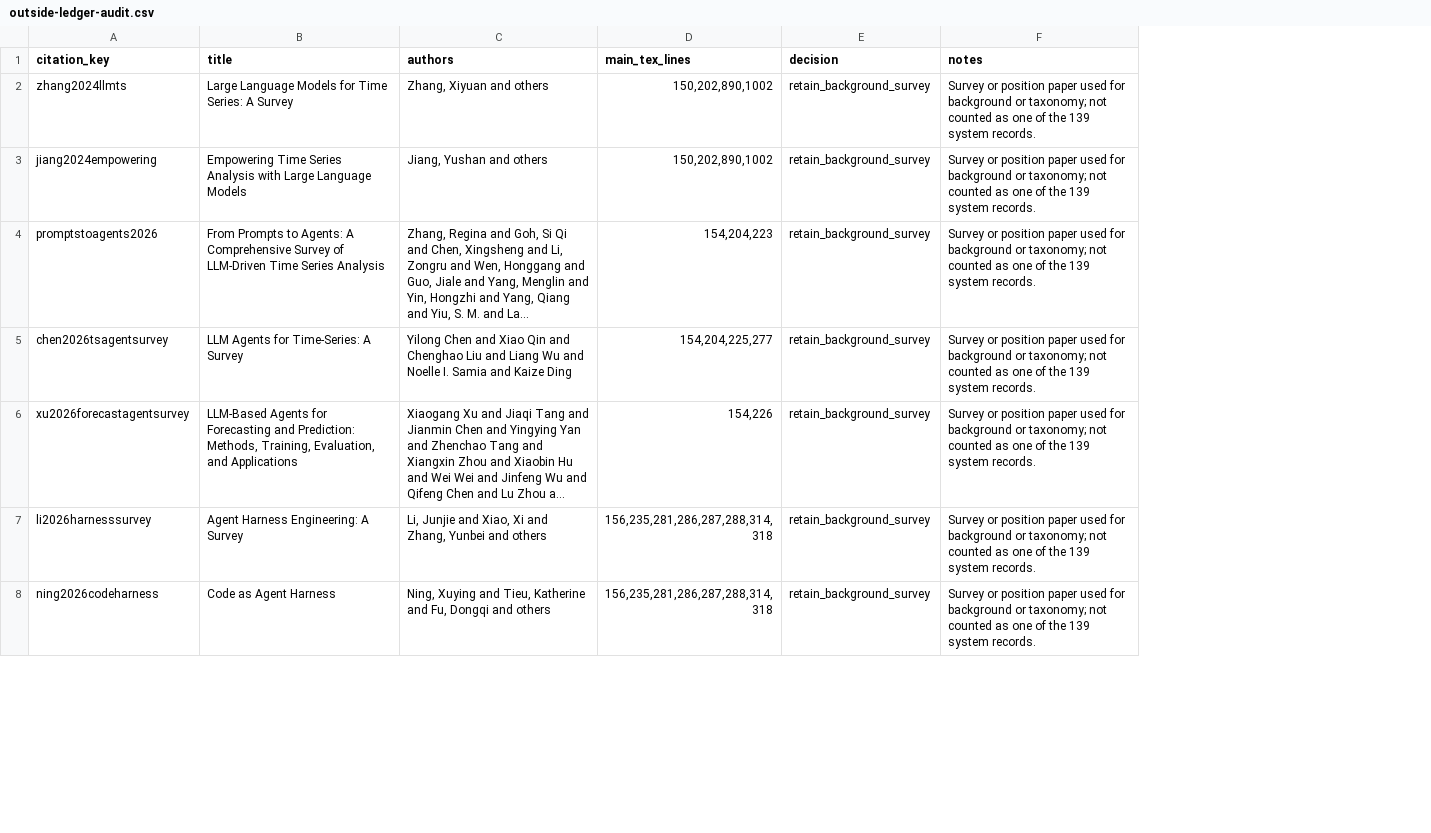
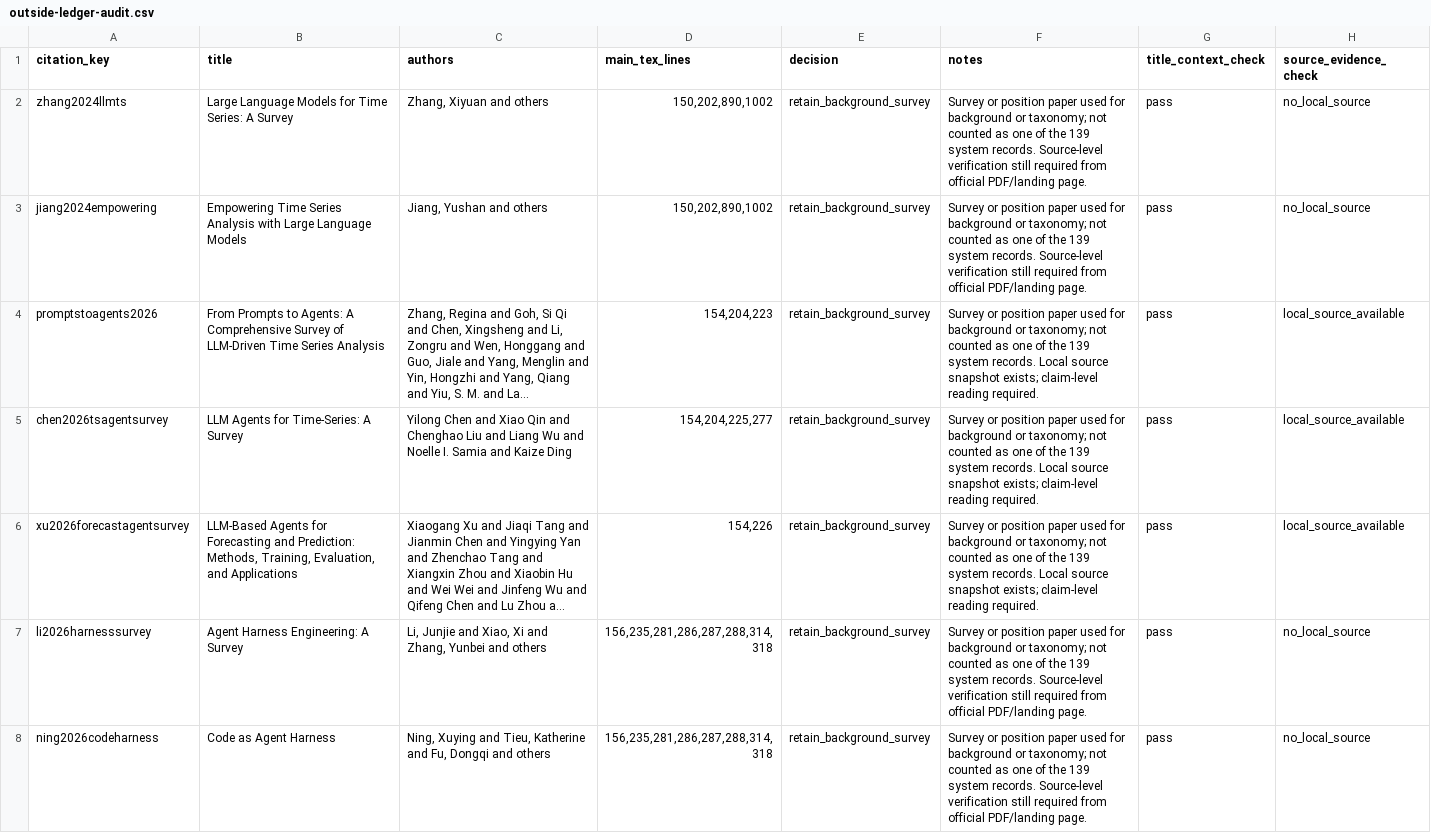
Before and after one commit to Minions-Land/Time-Series-Agents-Survey, a CSV file: references/reports/outside-ledger-audit.csv, drawn as a sheet; only a part is shown; long unchanged cells end in …; the diff covers the shown part only; the diff names each change by its address in the sheet, - before the commit and + after, or states it on an @@ line.

Commit message:
Separate citation context checks from source verification

```diff
--- a/references/reports/outside-ledger-audit.csv
+++ b/references/reports/outside-ledger-audit.csv
+column G (title_context_check), rows 2-8: all pass
+column H (source_evidence_check), rows 2-8: no_local_source | no_local_source | local_source_available | local_source_available | local_source_available | no_local_source | no_local_source
-F2:F3 (notes): …system records.
+F2:F3 (notes): …system records. Source-level verification still required from official PDF/landing page.
-F4:F6 (notes): …system records.
+F4:F6 (notes): …system records. Local source snapshot exists; claim-level reading required.
-F7:F8 (notes): …system records.
+F7:F8 (notes): …system records. Source-level verification still required from official PDF/landing page.
```
Also changed, not shown: 48 edited cells elsewhere in this file.
